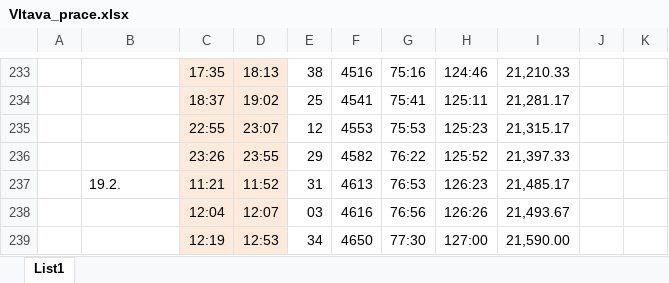
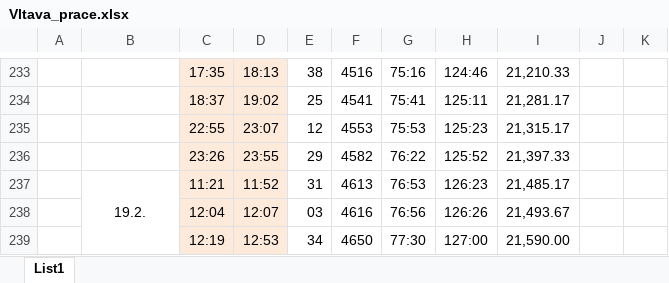
Before and after one commit to ShadoweCZ/projekt_Vltava_prace, an Excel workbook: Vltava_prace.xlsx, sheet List1, drawn as a sheet; only a part is shown, gaps mark what is left out; values as stored, in another font and other column widths than the file's, no borders; the diff covers the shown part only; the diff names each change by its address in the sheet, - before the commit and + after, or states it on an @@ line.

```diff
--- a/Vltava_prace.xlsx (sheet List1)
+++ b/Vltava_prace.xlsx (sheet List1)
-B237 alignment: left
+B237 alignment: center
+B237:B239 merged
```
Also changed, not shown: other rows of this sheet, 14 other files.
